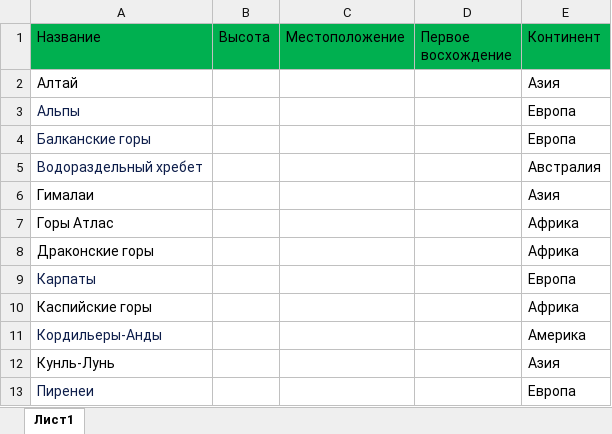
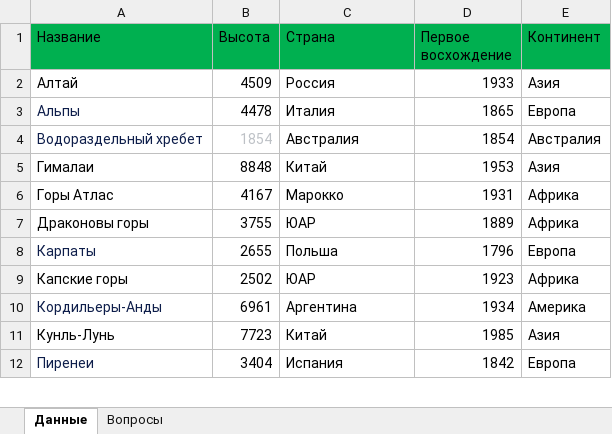
Before and after one commit to Akrienline/schvictorina, an Excel workbook: SchVictorina.WebAPI/Config/mountains.xlsx, sheet Данные, drawn as a sheet; only a part is shown; values as stored, in another font and other column widths than the file's, no borders; removed rows and columns are numbered as before the commit, all else as after; the diff covers the shown part only; the diff names each change by its address in the sheet, - before the commit and + after, or states it on an @@ line.

Commit message:
new excel for dictionary engine - mountains.xlsx rename for dictionary buttons - buttons_geography.xml

```diff
--- a/SchVictorina.WebAPI/Config/mountains.xlsx (sheet Данные)
+++ b/SchVictorina.WebAPI/Config/mountains.xlsx (sheet Данные)
-sheet tab: Лист1
+sheet tab: Данные
+sheet tab: Вопросы
-C1: Местоположение
+C1: Страна
-B2 (Высота): (empty)
+B2 (Высота): 4509
-C2 (Страна): (empty)
+C2 (Страна): Россия
-D2 (Первое восхождение): (empty)
+D2 (Первое восхождение): 1933
-B3 (Высота): (empty)
+B3 (Высота): 4478
-C3 (Страна): (empty)
+C3 (Страна): Италия
-D3 (Первое восхождение): (empty)
+D3 (Первое восхождение): 1865
-row 4: Балканские горы |  |  |  | Европа
-B4 (Высота): (empty)
+B4 (Высота): 1854
-C4 (Страна): (empty)
+C4 (Страна): Австралия
-D4 (Первое восхождение): (empty)
+D4 (Первое восхождение): 1854
-B5 (Высота): (empty)
+B5 (Высота): 8848
-C5 (Страна): (empty)
+C5 (Страна): Китай
-D5 (Первое восхождение): (empty)
+D5 (Первое восхождение): 1953
-B6 (Высота): (empty)
+B6 (Высота): 4167
-C6 (Страна): (empty)
+C6 (Страна): Марокко
-D6 (Первое восхождение): (empty)
+D6 (Первое восхождение): 1931
-row 8: Драконские горы |  |  |  | Африка
+row 7: Драконовы горы | 3755 | ЮАР | 1889 | Африка
-B8 (Высота): (empty)
+B8 (Высота): 2655
-C8 (Страна): (empty)
+C8 (Страна): Польша
-D8 (Первое восхождение): (empty)
+D8 (Первое восхождение): 1796
-row 10: Каспийские горы |  |  |  | Африка
+row 9: Капские горы | 2502 | ЮАР | 1923 | Африка
-B10 (Высота): (empty)
+B10 (Высота): 6961
-C10 (Страна): (empty)
+C10 (Страна): Аргентина
-D10 (Первое восхождение): (empty)
+D10 (Первое восхождение): 1934
-B11 (Высота): (empty)
+B11 (Высота): 7723
-C11 (Страна): (empty)
+C11 (Страна): Китай
-D11 (Первое восхождение): (empty)
+D11 (Первое восхождение): 1985
-B12 (Высота): (empty)
+B12 (Высота): 3404
-C12 (Страна): (empty)
+C12 (Страна): Испания
-D12 (Первое восхождение): (empty)
+D12 (Первое восхождение): 1842
```
Also changed, not shown: 1 removed row and 12 edited cells elsewhere in this sheet, 2 other files.
